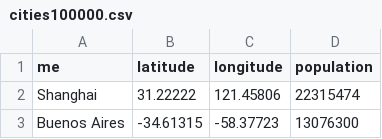
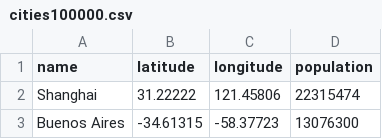
Before and after one commit to abakos/homework, a CSV file: d3/datasource/geonames/cities100000.csv, drawn as a sheet; only a part is shown.

```diff
--- a/d3/datasource/geonames/cities100000.csv
+++ b/d3/datasource/geonames/cities100000.csv
@@ -1,2 +1,2 @@
-me,latitude,longitude,population
+name,latitude,longitude,population
 Shanghai,31.22222,121.45806,22315474
```
Also changed, not shown: 2 other files.
